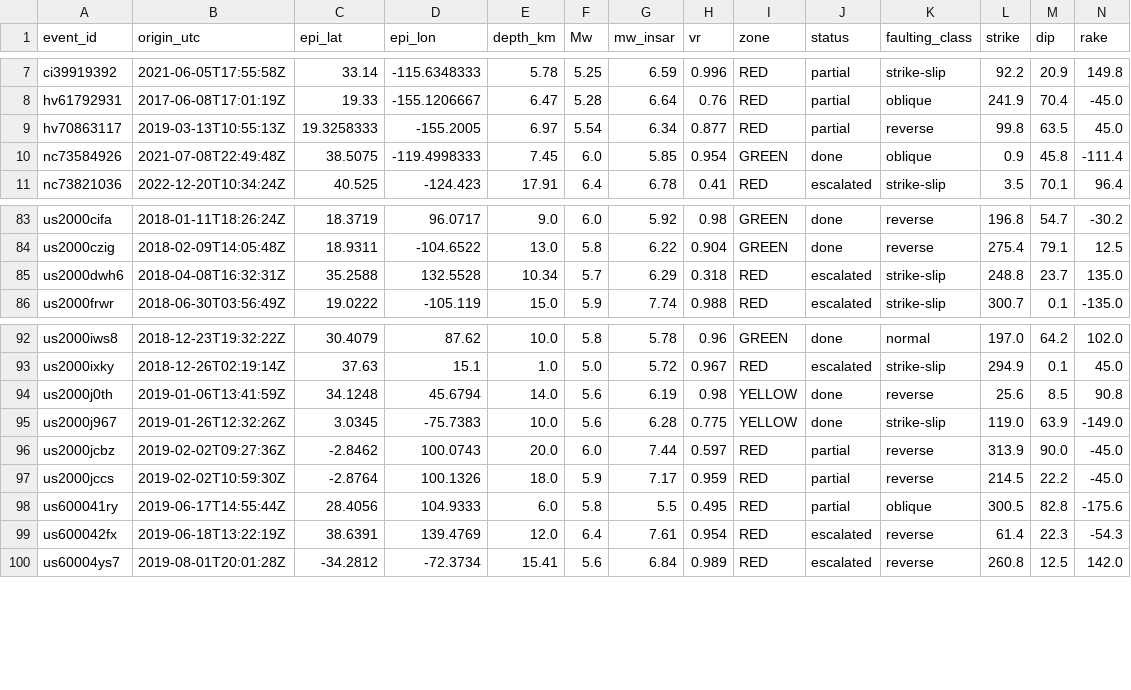
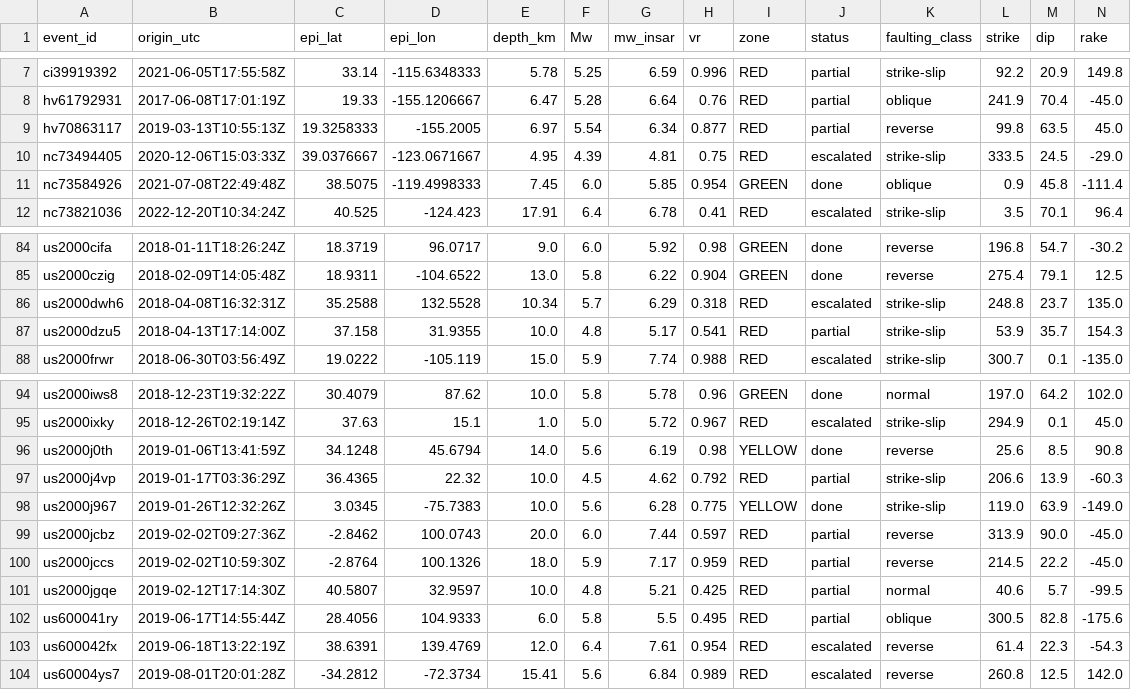
Before and after one commit to rookieplayerjr/quakesight-catalog, a CSV file: catalog.csv, drawn as a sheet; only a part is shown, gaps mark what is left out; rows hold the shown columns only; the diff names each change by its address in the sheet, - before the commit and + after, or states it on an @@ line.

Commit message:
catalog update 2026-08-14T08:53:13Z (322 events)

```diff
--- a/catalog.csv
+++ b/catalog.csv
+row 10: nc73494405 | 2020-12-06T15:03:33Z | 39.0376667 | -123.0671667 | 4.95 | 4.39 | 4.81 | 0.75 | RED | escalated | strike-slip | 333.5 | 24.5 | -29.0
+row 87: us2000dzu5 | 2018-04-13T17:14:00Z | 37.158 | 31.9355 | 10.0 | 4.8 | 5.17 | 0.541 | RED | partial | strike-slip | 53.9 | 35.7 | 154.3
+row 97: us2000j4vp | 2019-01-17T03:36:29Z | 36.4365 | 22.32 | 10.0 | 4.5 | 4.62 | 0.792 | RED | partial | strike-slip | 206.6 | 13.9 | -60.3
+row 101: us2000jgqe | 2019-02-12T17:14:30Z | 40.5807 | 32.9597 | 10.0 | 4.8 | 5.21 | 0.425 | RED | partial | normal | 40.6 | 5.7 | -99.5
```
Also changed, not shown: 28 other files.
